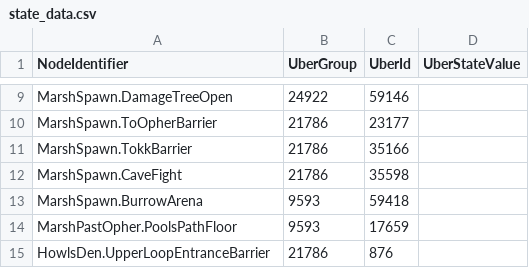
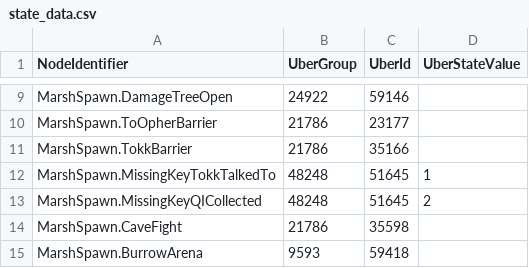
Before and after one commit to ori-community/wotw-seedgen, a CSV file: assets/logic/state_data.csv, drawn as a sheet; only a part is shown, gaps mark what is left out; the shorter side is filled out with more unchanged rows; the diff names each change by its address in the sheet, - before the commit and + after, or states it on an @@ line.

Commit message:
The Missing Key - Improve quest state logic

```diff
--- a/assets/logic/state_data.csv
+++ b/assets/logic/state_data.csv
+row 12: MarshSpawn.MissingKeyTokkTalkedTo | 48248 | 51645 | 1
+row 13: MarshSpawn.MissingKeyQICollected | 48248 | 51645 | 2
```
Also changed, not shown: 1 other file.
